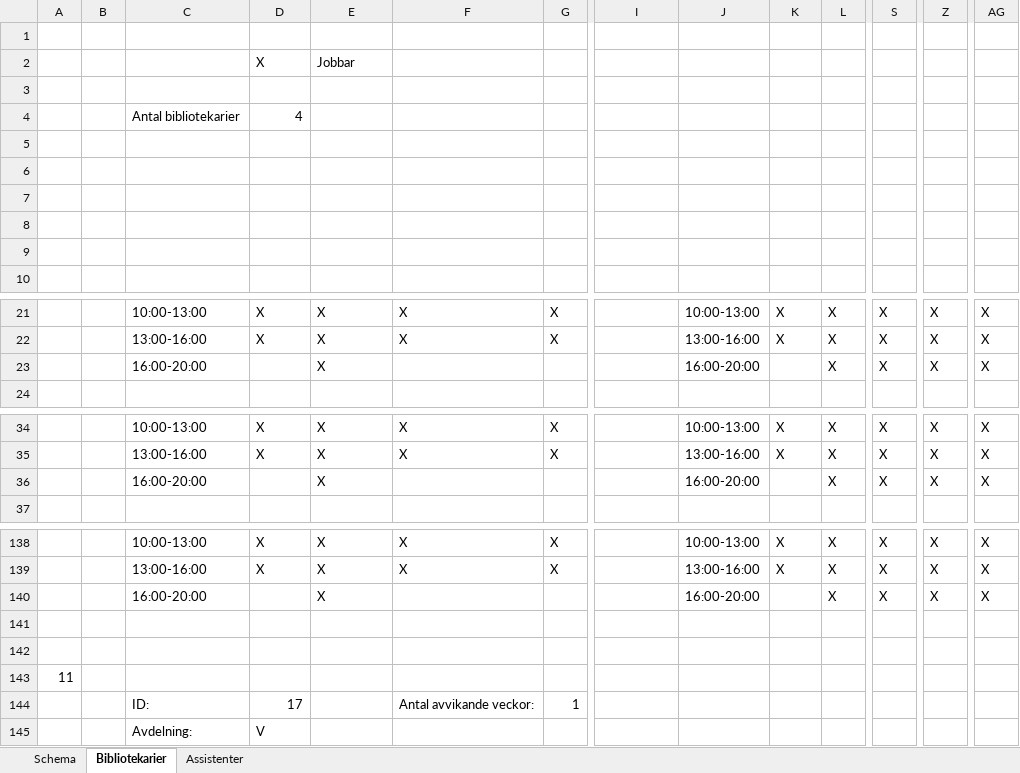
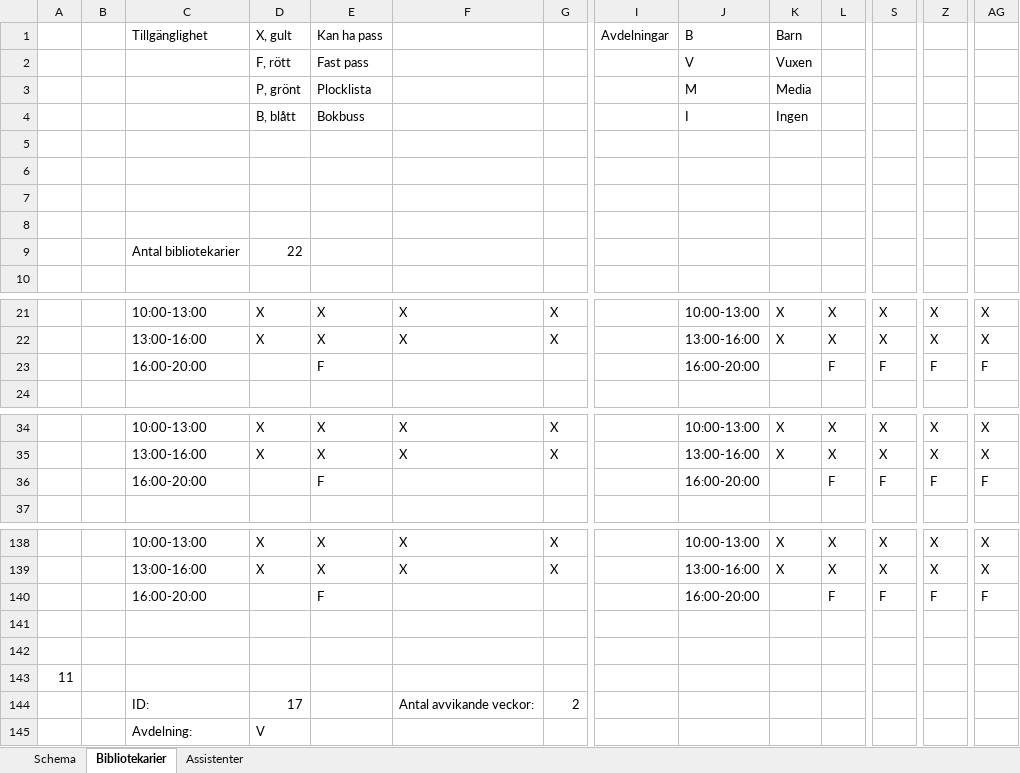
Before and after one commit to Optoteket/main, an Excel workbook: AMPLmodel/Visualisation/Arbetstider_bibliotek.xlsm, sheet Bibliotekarier, drawn as a sheet; only a part is shown, gaps mark what is left out; values as stored, in another font and other column widths than the file's, no cell formats; removed rows and columns are numbered as before the commit, all else as after; rows hold the shown columns only; the diff covers the shown part only; the diff names each change by its address in the sheet, - before the commit and + after, or states it on an @@ line.

```diff
--- a/AMPLmodel/Visualisation/Arbetstider_bibliotek.xlsm (sheet Bibliotekarier)
+++ b/AMPLmodel/Visualisation/Arbetstider_bibliotek.xlsm (sheet Bibliotekarier)
-row 1: (empty)
+row 1:  |  | Tillgänglighet | X, gult | Kan ha pass |  |  | Avdelningar | B | Barn
-row 2:  |  |  | X | Jobbar
-row 2: (empty)
+row 2:  |  |  | F, rött | Fast pass |  |  |  | V | Vuxen
-row 4:  |  | Antal bibliotekarier | 4
+row 3:  |  |  | P, grönt | Plocklista |  |  |  | M | Media
+row 4:  |  |  | B, blått | Bokbuss |  |  |  | I | Ingen
-row 9: (empty)
+row 9:  |  | Antal bibliotekarier | 22
-E23: X
+E23: F
-L23: X
+L23: F
-S23: X
+S23: F
-Z23: X
+Z23: F
-AG23: X
+AG23: F
-E36: X
+E36: F
-L36: X
+L36: F
-S36: X
+S36: F
-Z36: X
+Z36: F
-AG36: X
+AG36: F
-E140: X
+E140: F
-L140: X
+L140: F
-S140: X
+S140: F
-Z140: X
+Z140: F
-AG140: X
+AG140: F
-G144: 1
+G144: 2
```
Also changed, not shown: 130 added rows and 34 edited cells elsewhere in this sheet, sheet Schema, cell formats, 4 other files.
